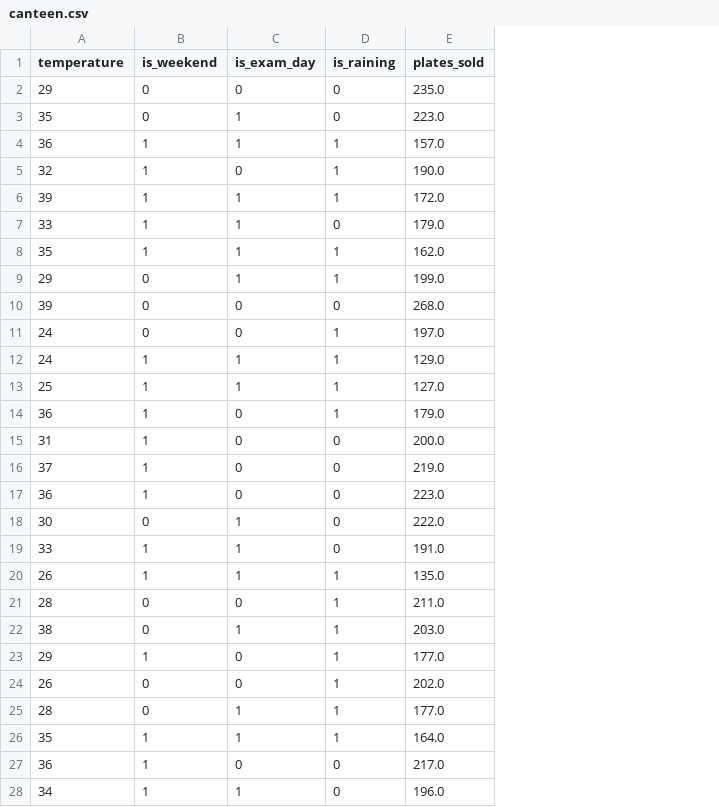
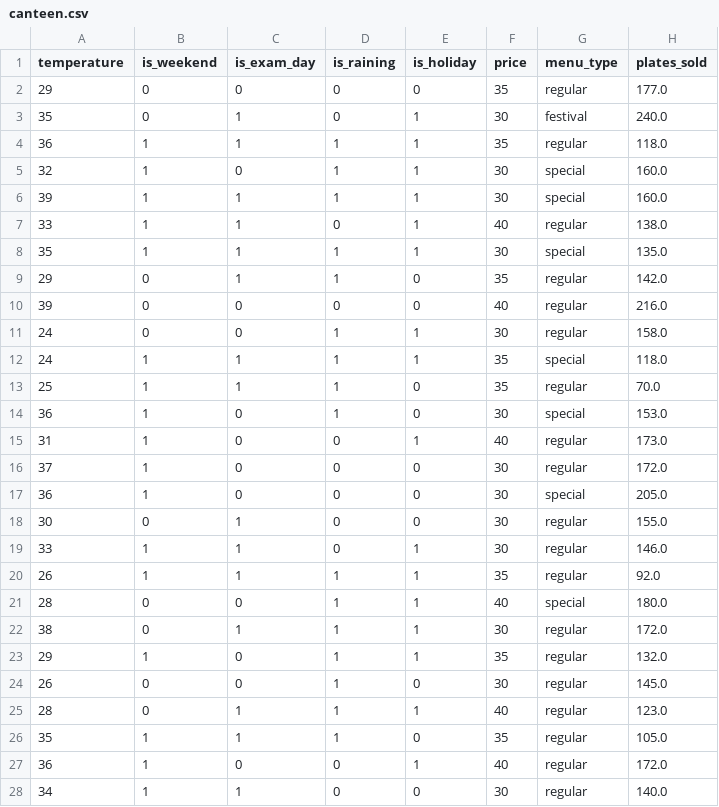
Before and after one commit to aparajith-2105/Canteen-Sales-Predictor, a CSV file: canteen.csv, drawn as a sheet; only a part is shown; addresses are those after the commit; the diff covers the shown part only; the diff names each change by its address in the sheet, - before the commit and + after, or states it on an @@ line.

Commit message:
CSV

```diff
--- a/canteen.csv
+++ b/canteen.csv
+column E (is_holiday), rows 2-28: 0 | 1 | 1 | 1 | 1 | 1 | 1 | 0 | 0 | 1 | 1 | 0 | 0 | 1 | 0 | 0 | 0 | 1 | 1 | 1 | 1 | 1 | 0 | 1 | 0 | 1 | 0
+column F (price), rows 2-28: 35 | 30 | 35 | 30 | 30 | 40 | 30 | 35 | 40 | 30 | 35 | 35 | 30 | 40 | 30 | 30 | 30 | 30 | 35 | 40 | 30 | 35 | 30 | 40 | 35 | 40 | 30
+column G (menu_type), rows 2-28: regular | festival | regular | special | special | regular | special | regular | regular | regular | special | regular | special | regular | regular | special | regular | regular | regular | special | regular | regular | regular | regular | regular | regular | regular
-H2 (plates_sold): 235.0
+H2 (plates_sold): 177.0
-H3 (plates_sold): 223.0
+H3 (plates_sold): 240.0
-H4 (plates_sold): 157.0
+H4 (plates_sold): 118.0
-H5 (plates_sold): 190.0
+H5 (plates_sold): 160.0
-H6 (plates_sold): 172.0
+H6 (plates_sold): 160.0
-H7 (plates_sold): 179.0
+H7 (plates_sold): 138.0
-H8 (plates_sold): 162.0
+H8 (plates_sold): 135.0
-H9 (plates_sold): 199.0
+H9 (plates_sold): 142.0
-H10 (plates_sold): 268.0
+H10 (plates_sold): 216.0
-H11 (plates_sold): 197.0
+H11 (plates_sold): 158.0
-H12 (plates_sold): 129.0
+H12 (plates_sold): 118.0
-H13 (plates_sold): 127.0
+H13 (plates_sold): 70.0
-H14 (plates_sold): 179.0
+H14 (plates_sold): 153.0
-H15 (plates_sold): 200.0
+H15 (plates_sold): 173.0
-H16 (plates_sold): 219.0
+H16 (plates_sold): 172.0
-H17 (plates_sold): 223.0
+H17 (plates_sold): 205.0
-H18 (plates_sold): 222.0
+H18 (plates_sold): 155.0
-H19 (plates_sold): 191.0
+H19 (plates_sold): 146.0
-H20 (plates_sold): 135.0
+H20 (plates_sold): 92.0
-H21 (plates_sold): 211.0
+H21 (plates_sold): 180.0
-H22 (plates_sold): 203.0
+H22 (plates_sold): 172.0
-H23 (plates_sold): 177.0
+H23 (plates_sold): 132.0
-H24 (plates_sold): 202.0
+H24 (plates_sold): 145.0
-H25 (plates_sold): 177.0
+H25 (plates_sold): 123.0
-H26 (plates_sold): 164.0
+H26 (plates_sold): 105.0
-H27 (plates_sold): 217.0
+H27 (plates_sold): 172.0
-H28 (plates_sold): 196.0
+H28 (plates_sold): 140.0
```
Also changed, not shown: 3 edited cells elsewhere in this file.
